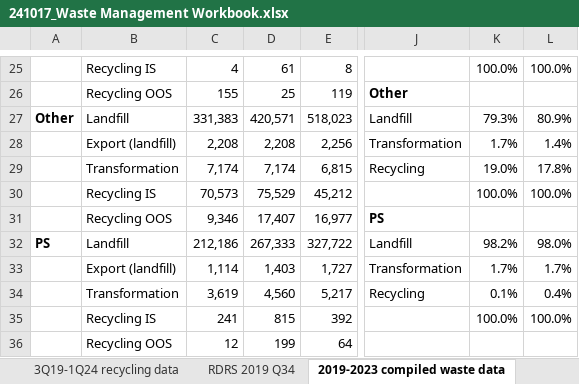
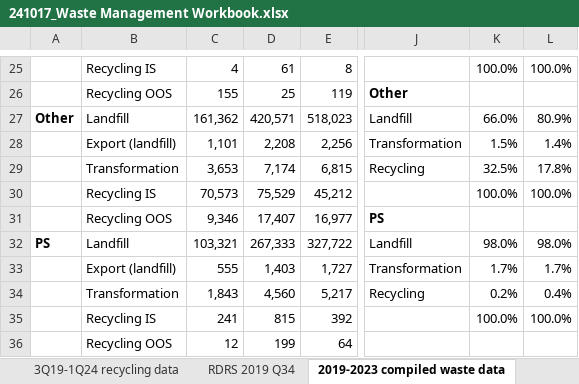
Before and after one commit to emthomas112/ca-mfa-ucsb-tnc, an Excel workbook: Excel Models/241017_Waste Management Workbook.xlsx, sheet 2019-2023 compiled waste data, drawn as a sheet; only a part is shown, gaps mark what is left out; values as stored, in another font and other column widths than the file's, no borders; the diff covers the shown part only; the diff names each change by its address in the sheet, - before the commit and + after, or states it on an @@ line.

```diff
--- a/Excel Models/241017_Waste Management Workbook.xlsx (sheet 2019-2023 compiled waste data)
+++ b/Excel Models/241017_Waste Management Workbook.xlsx (sheet 2019-2023 compiled waste data)
-C27: 331,383
+C27: 161,362
-K27: 79.3%
+K27: 66.0%
-C28: 2,208
+C28: 1,101
-K28: 1.7%
+K28: 1.5%
-C29: 7,174
+C29: 3,653
-K29: 19.0%
+K29: 32.5%
-C32: 212,186
+C32: 103,321
-K32: 98.2%
+K32: 98.0%
-C33: 1,114
+C33: 555
-C34: 3,619
+C34: 1,843
-K34: 0.1%
+K34: 0.2%
```
Also changed, not shown: 31 edited cells elsewhere in this sheet, sheet RDRS 2019 Q34, sheet DRS County Waste Raw, Waste Management Data/processed data/RDRS 2019 Q3_Q4.xlsx, 15 other files.
